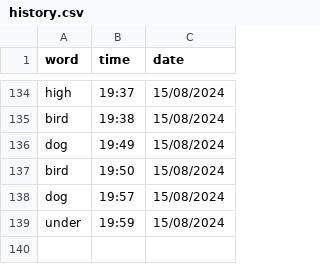
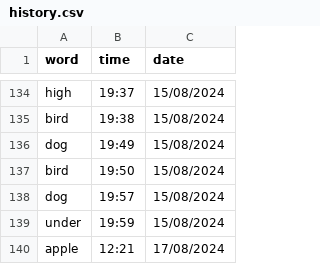
Before and after one commit to njkhanh39/CS163-23APCS2-Group4, a CSV file: Project/DictionaryGR4/DictionaryGR4/History/Eng-Eng/history.csv, drawn as a sheet; only a part is shown, gaps mark what is left out; the diff names each change by its address in the sheet, - before the commit and + after, or states it on an @@ line.

```diff
--- a/Project/DictionaryGR4/DictionaryGR4/History/Eng-Eng/history.csv
+++ b/Project/DictionaryGR4/DictionaryGR4/History/Eng-Eng/history.csv
+row 140: apple | 12:21 | 17/08/2024
```
Also changed, not shown: 2 other files.
